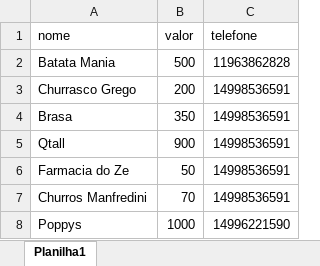
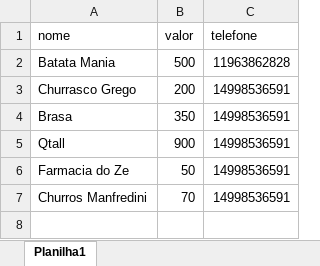
Before and after one commit to ViniciusQuirino/whast, an Excel workbook: Envios.xlsx, sheet Planilha1, drawn as a sheet; values as stored, in another font and other column widths than the file's, no borders; the diff names each change by its address in the sheet, - before the commit and + after, or states it on an @@ line.

Commit message:
finnishedd

```diff
--- a/Envios.xlsx (sheet Planilha1)
+++ b/Envios.xlsx (sheet Planilha1)
-row 8: Poppys | 1000 | 14996221590
```
